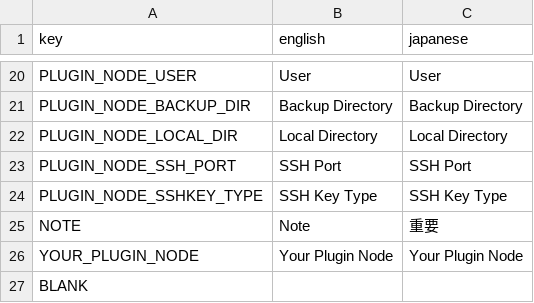
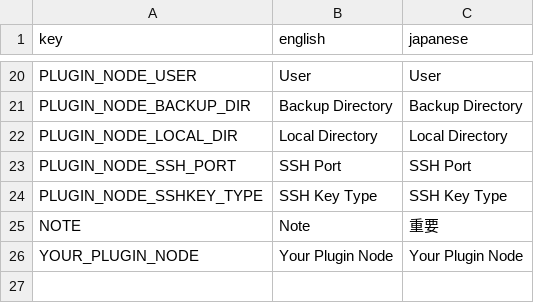
Before and after one commit to 11ppm/pli_rsync, a CSV file: translations.csv, drawn as a sheet; only a part is shown, gaps mark what is left out; the diff names each change by its address in the sheet, - before the commit and + after, or states it on an @@ line.

Commit message:
Update translations.csv

```diff
--- a/translations.csv
+++ b/translations.csv
-row 27: BLANK
```
